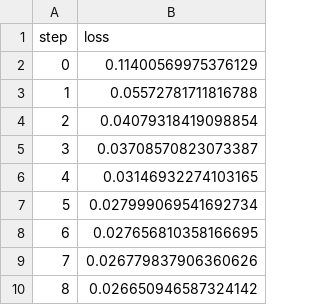
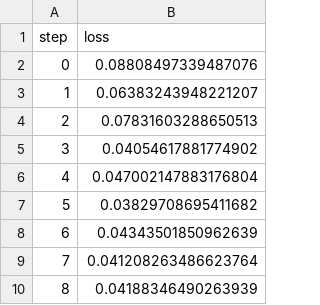
Before and after one commit to yathomasi/example-get-started-experiments, a TSV file: results/train/plots/metrics/eval/loss.tsv, drawn as a sheet.

```diff
--- a/results/train/plots/metrics/eval/loss.tsv
+++ b/results/train/plots/metrics/eval/loss.tsv
@@ -1,10 +1,10 @@
 step	loss
-0	0.11400569975376129
-1	0.05572781711816788
-2	0.04079318419098854
-3	0.03708570823073387
-4	0.03146932274103165
-5	0.027999069541692734
-6	0.027656810358166695
-7	0.026779837906360626
-8	0.026650946587324142
+0	0.08808497339487076
+1	0.06383243948221207
+2	0.07831603288650513
+3	0.04054617881774902
+4	0.047002147883176804
+5	0.03829708695411682
+6	0.04343501850962639
+7	0.041208263486623764
+8	0.04188346490263939
```
Also changed, not shown: results/train/plots/metrics/dice_multi.tsv, results/train/plots/metrics/train/loss.tsv, 8 other files.
